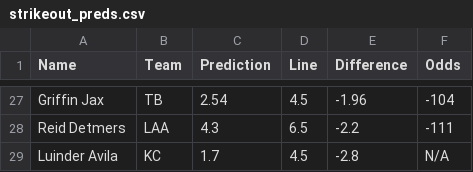
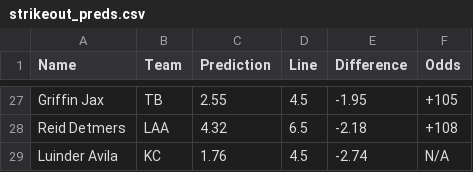
Before and after one commit to bena618/MLB_Models, a CSV file: Outputs/strikeout_preds.csv, drawn as a sheet; only a part is shown, gaps mark what is left out; the diff covers the shown part only; the diff names each change by its address in the sheet, - before the commit and + after, or states it on an @@ line.

```diff
--- a/Outputs/strikeout_preds.csv
+++ b/Outputs/strikeout_preds.csv
-C27 (Prediction): 2.54
+C27 (Prediction): 2.55
-E27 (Difference): -1.96
+E27 (Difference): -1.95
-F27 (Odds): -104
+F27 (Odds): +105
-C28 (Prediction): 4.3
+C28 (Prediction): 4.32
-E28 (Difference): -2.2
+E28 (Difference): -2.18
-F28 (Odds): -111
+F28 (Odds): +108
-C29 (Prediction): 1.7
+C29 (Prediction): 1.76
-E29 (Difference): -2.8
+E29 (Difference): -2.74
```
Also changed, not shown: 2 added rows, 2 removed rows and 62 edited cells elsewhere in this file, 1 other file.
